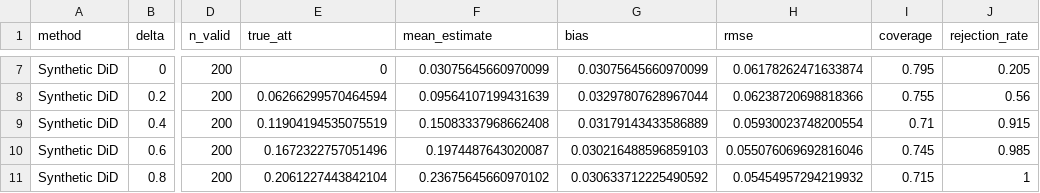
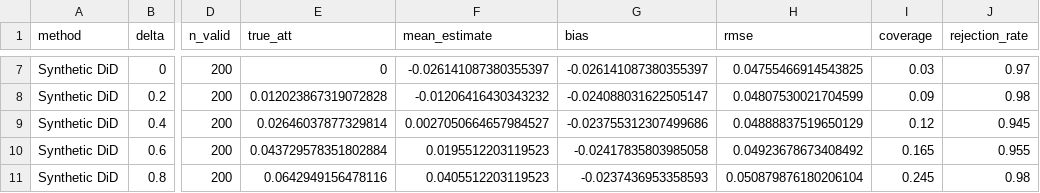
Before and after one commit to giocopp/Panel-Counterfactual-Latent-Trends, a CSV file: output/power_summary.csv, drawn as a sheet; only a part is shown, gaps mark what is left out; the diff covers the shown part only; the diff names each change by its address in the sheet, - before the commit and + after, or states it on an @@ line.

```diff
--- a/output/power_summary.csv
+++ b/output/power_summary.csv
-F7 (mean_estimate): 0.03075645660970099
+F7 (mean_estimate): -0.026141087380355397
-G7 (bias): 0.03075645660970099
+G7 (bias): -0.026141087380355397
-H7 (rmse): 0.06178262471633874
+H7 (rmse): 0.04755466914543825
-I7 (coverage): 0.795
+I7 (coverage): 0.03
-J7 (rejection_rate): 0.205
+J7 (rejection_rate): 0.97
-E8 (true_att): 0.06266299570464594
+E8 (true_att): 0.012023867319072828
-F8 (mean_estimate): 0.09564107199431639
+F8 (mean_estimate): -0.01206416430343232
-G8 (bias): 0.03297807628967044
+G8 (bias): -0.024088031622505147
-H8 (rmse): 0.06238720698818366
+H8 (rmse): 0.04807530021704599
-I8 (coverage): 0.755
+I8 (coverage): 0.09
-J8 (rejection_rate): 0.56
+J8 (rejection_rate): 0.98
-E9 (true_att): 0.11904194535075519
+E9 (true_att): 0.02646037877329814
-F9 (mean_estimate): 0.15083337968662408
+F9 (mean_estimate): 0.0027050664657984527
-G9 (bias): 0.03179143433586889
+G9 (bias): -0.023755312307499686
-H9 (rmse): 0.05930023748200554
+H9 (rmse): 0.04888837519650129
-I9 (coverage): 0.71
+I9 (coverage): 0.12
-J9 (rejection_rate): 0.915
+J9 (rejection_rate): 0.945
-E10 (true_att): 0.1672322757051496
+E10 (true_att): 0.043729578351802884
-F10 (mean_estimate): 0.1974487643020087
+F10 (mean_estimate): 0.0195512203119523
-G10 (bias): 0.030216488596859103
+G10 (bias): -0.02417835803985058
-H10 (rmse): 0.055076069692816046
+H10 (rmse): 0.04923678673408492
-I10 (coverage): 0.745
+I10 (coverage): 0.165
-J10 (rejection_rate): 0.985
+J10 (rejection_rate): 0.955
-E11 (true_att): 0.2061227443842104
+E11 (true_att): 0.0642949156478116
-F11 (mean_estimate): 0.23675645660970102
+F11 (mean_estimate): 0.0405512203119523
-G11 (bias): 0.030633712225490592
+G11 (bias): -0.0237436953358593
-H11 (rmse): 0.05454957294219932
+H11 (rmse): 0.050879876180206104
-I11 (coverage): 0.715
+I11 (coverage): 0.245
-J11 (rejection_rate): 1
+J11 (rejection_rate): 0.98
```
Also changed, not shown: 87 edited cells elsewhere in this file, output/example_estimates.csv, output/scenario_summary.csv, 14 other files.
